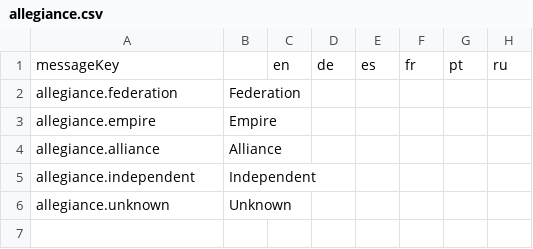
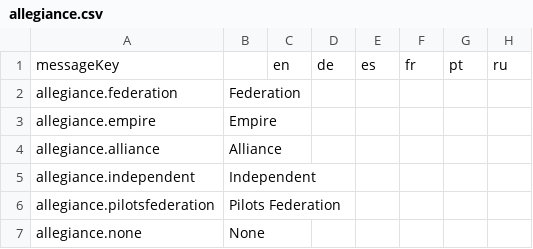
Before and after one commit to jixxed/ed-odyssey-materials-helper, a CSV file: application/src/main/resources/locale/allegiance.csv, drawn as a sheet.

Commit message:
updated translations

```diff
--- a/application/src/main/resources/locale/allegiance.csv
+++ b/application/src/main/resources/locale/allegiance.csv
@@ -5,2 +5,3 @@ allegiance.alliance,Alliance,,,,,,
 allegiance.independent,Independent,,,,,,
-allegiance.unknown,Unknown,,,,,,
+allegiance.pilotsfederation,Pilots Federation,,,,,,
+allegiance.none,None,,,,,,
```
Also changed, not shown: 3 other files.
